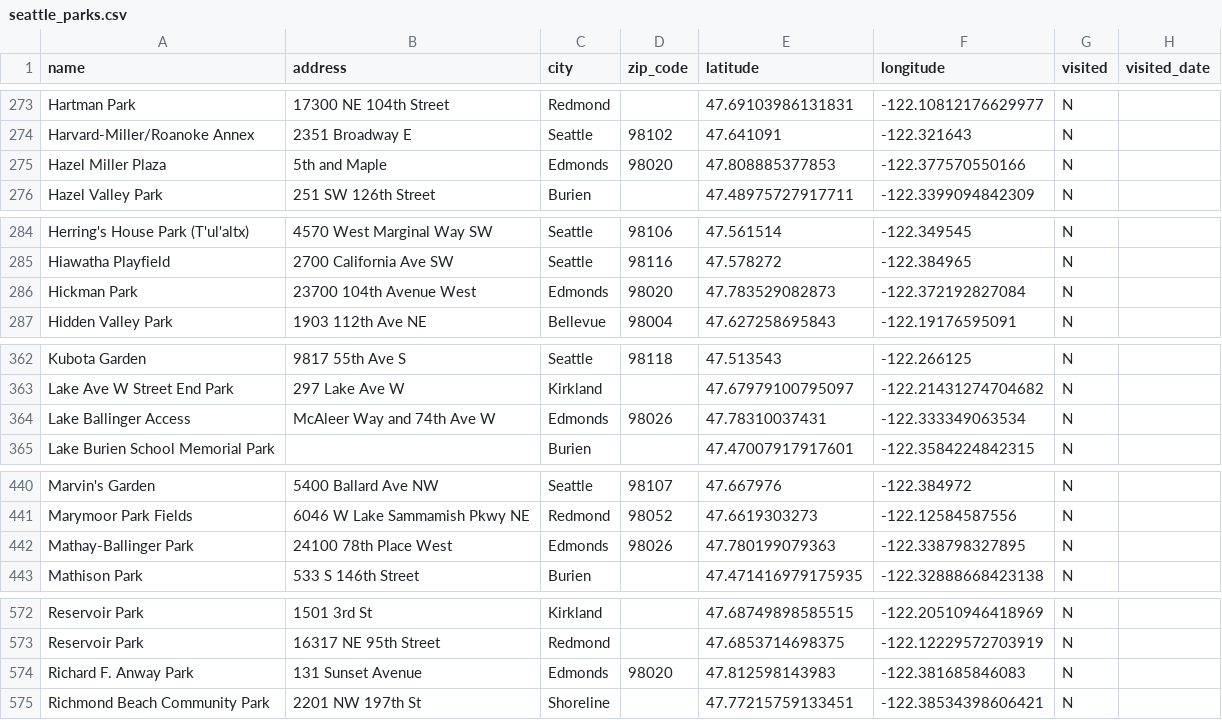
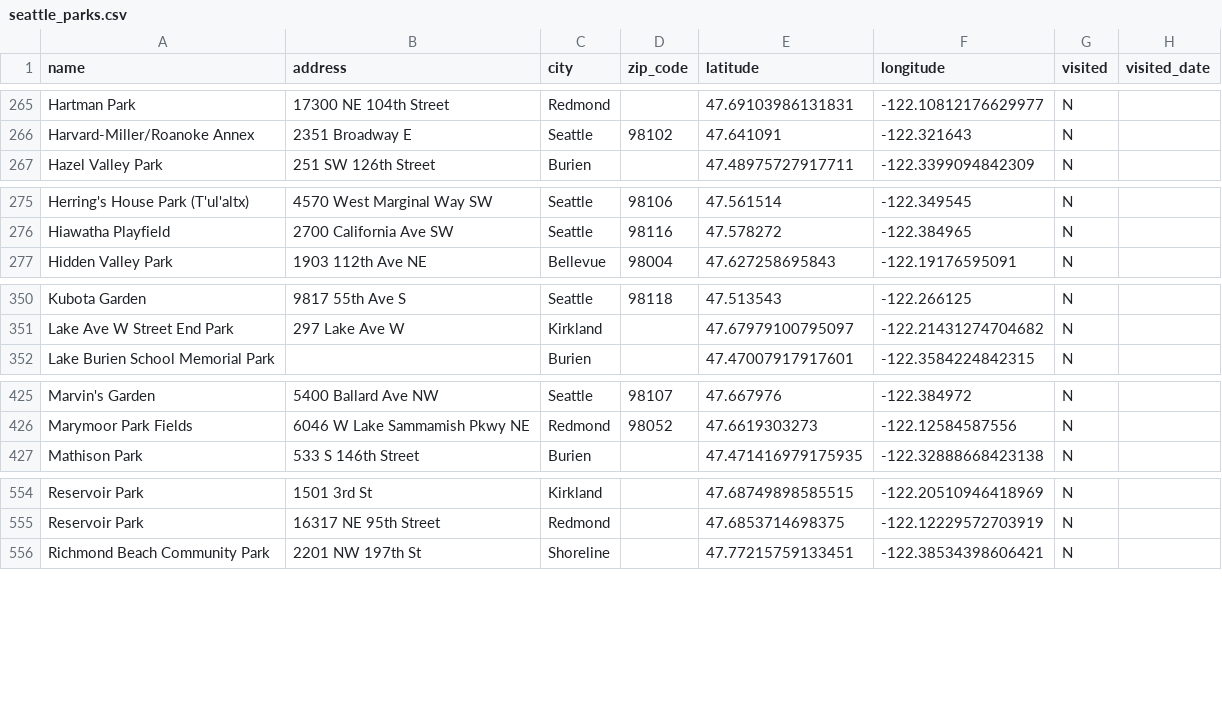
Before and after one commit to lythronaxargestes/lythronaxargestes.github.io, a CSV file: seattleparks/seattle_parks.csv, drawn as a sheet; only a part is shown, gaps mark what is left out; the diff covers the shown part only; the diff names each change by its address in the sheet, - before the commit and + after, or states it on an @@ line.

Commit message:
Remove Edmonds

```diff
--- a/seattleparks/seattle_parks.csv
+++ b/seattleparks/seattle_parks.csv
-row 275: Hazel Miller Plaza | 5th and Maple | Edmonds | 98020 | 47.808885377853 | -122.377570550166 | N
-row 286: Hickman Park | 23700 104th Avenue West | Edmonds | 98020 | 47.783529082873 | -122.372192827084 | N
-row 364: Lake Ballinger Access | McAleer Way and 74th Ave W | Edmonds | 98026 | 47.78310037431 | -122.333349063534 | N
-row 442: Mathay-Ballinger Park | 24100 78th Place West | Edmonds | 98026 | 47.780199079363 | -122.338798327895 | N
-row 574: Richard F. Anway Park | 131 Sunset Avenue | Edmonds | 98020 | 47.812598143983 | -122.381685846083 | N
```
Also changed, not shown: 19 removed rows elsewhere in this file, 2 other files.
